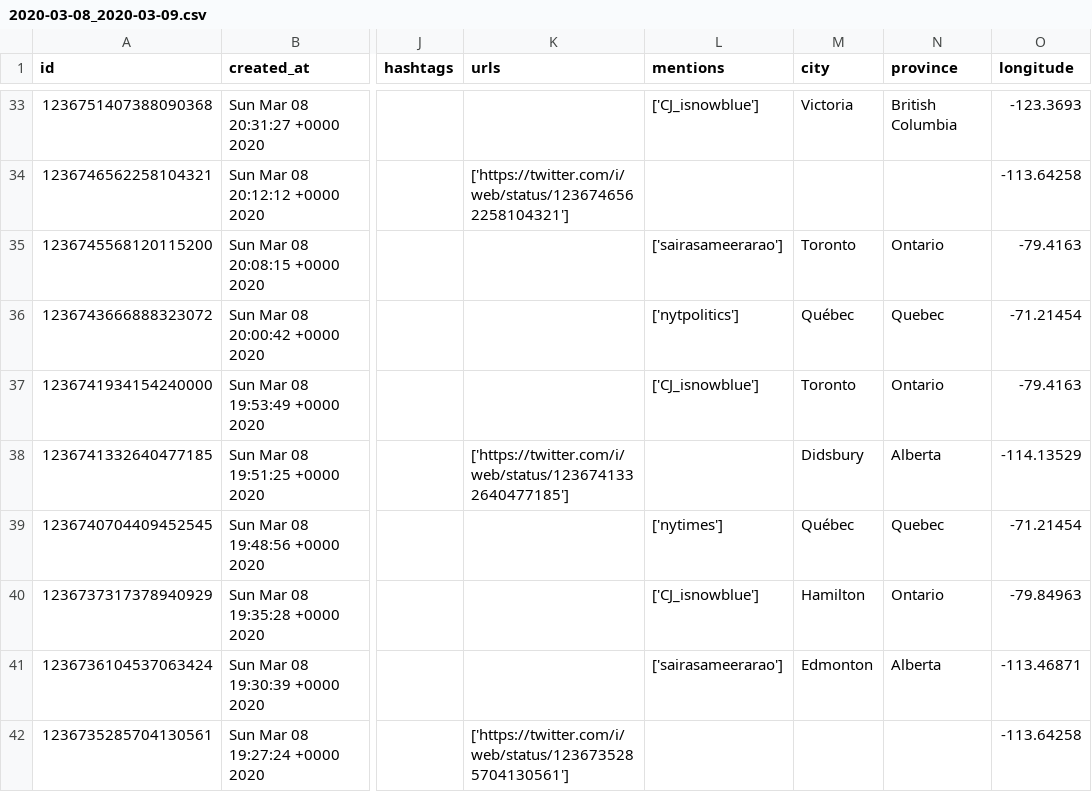
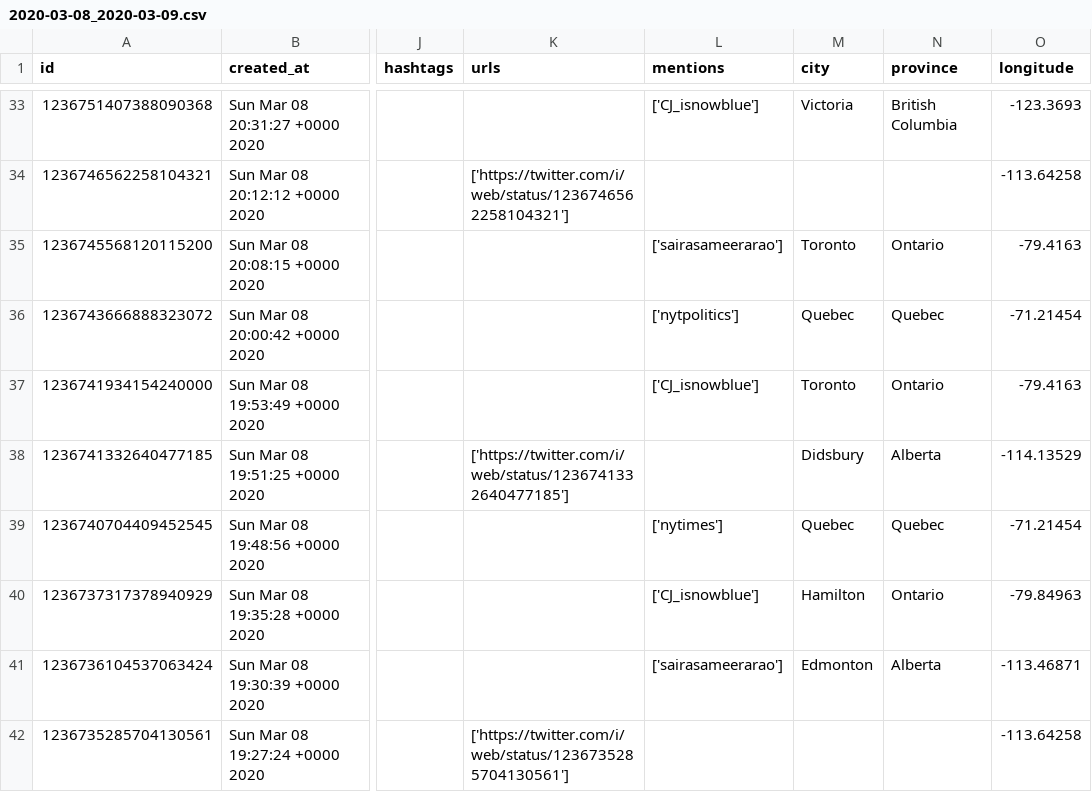
Before and after one commit to cameron-raymond/COVID-Child-Care-Twitter, a CSV file: data/processed_data/2020-03-08_2020-03-09.csv, drawn as a sheet; only a part is shown, gaps mark what is left out; the diff covers the shown part only; the diff names each change by its address in the sheet, - before the commit and + after, or states it on an @@ line.

```diff
--- a/data/processed_data/2020-03-08_2020-03-09.csv
+++ b/data/processed_data/2020-03-08_2020-03-09.csv
-M36 (city): Québec
+M36 (city): Quebec
-M39 (city): Québec
+M39 (city): Quebec
```
Also changed, not shown: 11 edited cells elsewhere in this file, data/processed_data/2020-04-08_2020-04-09.csv, data/processed_data/2020-04-20_2020-04-21.csv, 11 other files.
